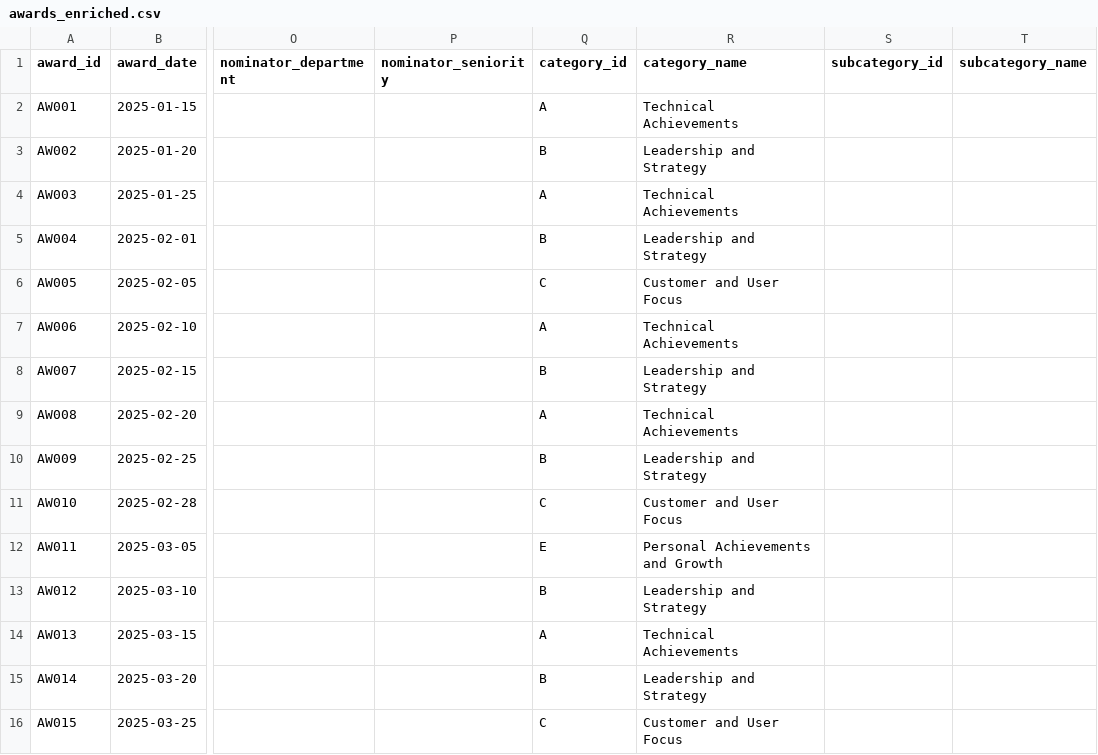
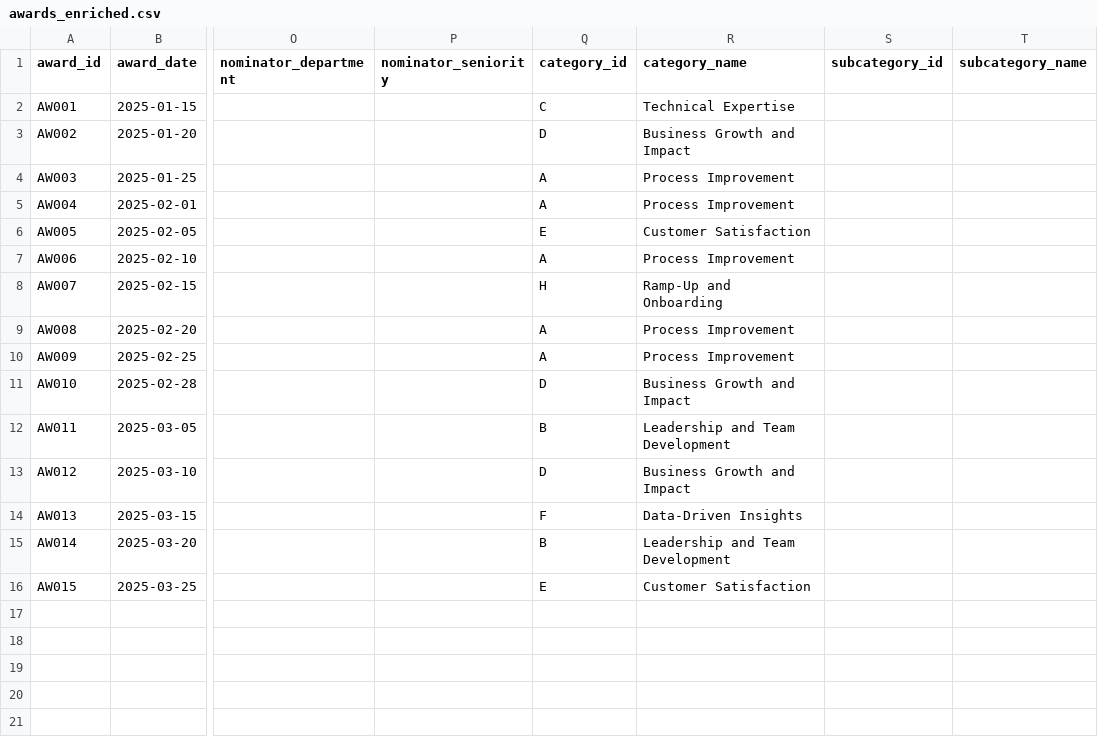
Before and after one commit to carnageitself/HR-Capstone, a CSV file: data/companies/int_tech/awards_enriched.csv, drawn as a sheet; only a part is shown, gaps mark what is left out; the diff names each change by its address in the sheet, - before the commit and + after, or states it on an @@ line.

```diff
--- a/data/companies/int_tech/awards_enriched.csv
+++ b/data/companies/int_tech/awards_enriched.csv
-Q2 (category_id): A
+Q2 (category_id): C
-R2 (category_name): Technical Achievements
+R2 (category_name): Technical Expertise
-Q3 (category_id): B
+Q3 (category_id): D
-R3 (category_name): Leadership and Strategy
+R3 (category_name): Business Growth and Impact
-R4 (category_name): Technical Achievements
+R4 (category_name): Process Improvement
-Q5 (category_id): B
+Q5 (category_id): A
-R5 (category_name): Leadership and Strategy
+R5 (category_name): Process Improvement
-Q6 (category_id): C
+Q6 (category_id): E
-R6 (category_name): Customer and User Focus
+R6 (category_name): Customer Satisfaction
-R7 (category_name): Technical Achievements
+R7 (category_name): Process Improvement
-Q8 (category_id): B
+Q8 (category_id): H
-R8 (category_name): Leadership and Strategy
+R8 (category_name): Ramp-Up and Onboarding
-R9 (category_name): Technical Achievements
+R9 (category_name): Process Improvement
-Q10 (category_id): B
+Q10 (category_id): A
-R10 (category_name): Leadership and Strategy
+R10 (category_name): Process Improvement
-Q11 (category_id): C
+Q11 (category_id): D
-R11 (category_name): Customer and User Focus
+R11 (category_name): Business Growth and Impact
-Q12 (category_id): E
+Q12 (category_id): B
-R12 (category_name): Personal Achievements and Growth
+R12 (category_name): Leadership and Team Development
-Q13 (category_id): B
+Q13 (category_id): D
-R13 (category_name): Leadership and Strategy
+R13 (category_name): Business Growth and Impact
-Q14 (category_id): A
+Q14 (category_id): F
-R14 (category_name): Technical Achievements
+R14 (category_name): Data-Driven Insights
-R15 (category_name): Leadership and Strategy
+R15 (category_name): Leadership and Team Development
-Q16 (category_id): C
+Q16 (category_id): E
-R16 (category_name): Customer and User Focus
+R16 (category_name): Customer Satisfaction
```
Also changed, not shown: 8 other files.
